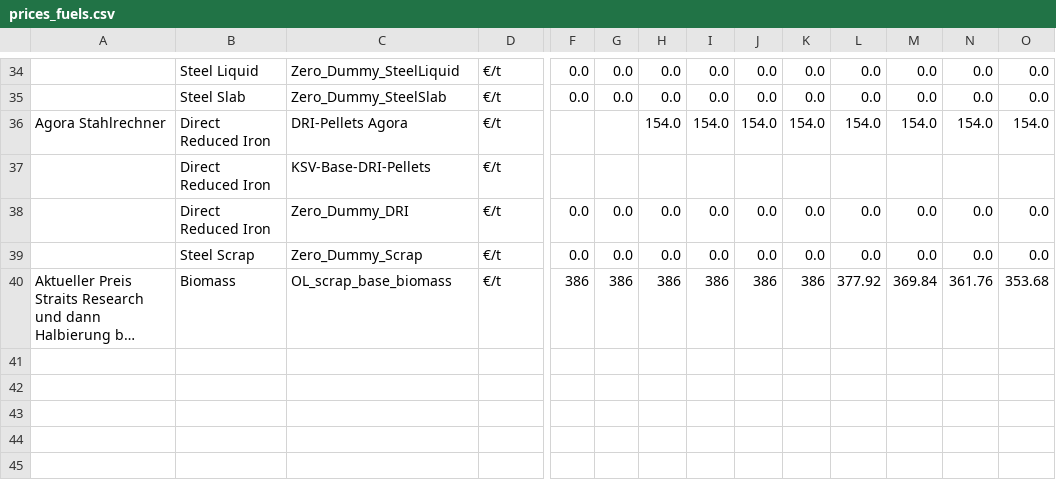
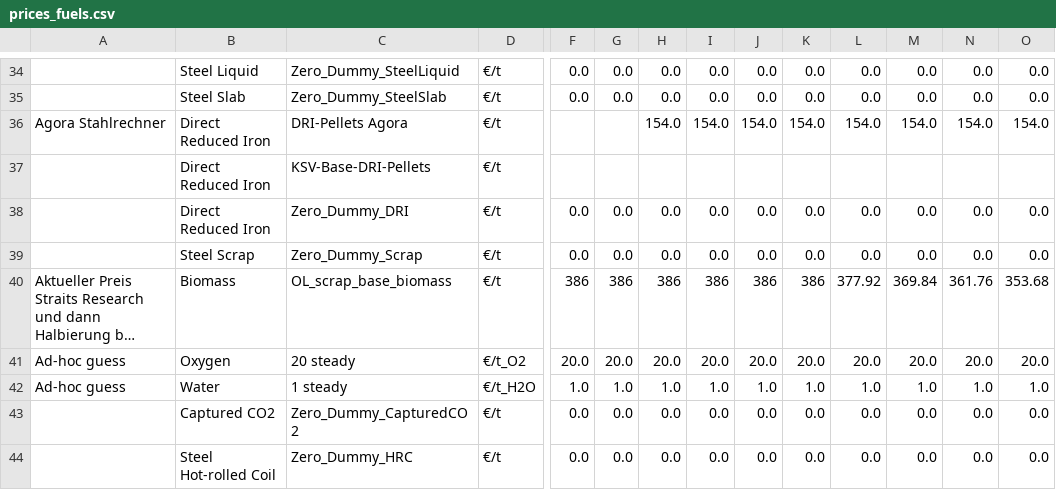
Before and after one commit to JakobBD/cacoca, a CSV file: data/scenarios/basic/prices_fuels.csv, drawn as a sheet; only a part is shown, gaps mark what is left out; long unchanged cells end in …; rows hold the shown columns only; the diff names each change by its address in the sheet, - before the commit and + after, or states it on an @@ line.

```diff
--- a/data/scenarios/basic/prices_fuels.csv
+++ b/data/scenarios/basic/prices_fuels.csv
+row 41: Ad-hoc guess | Oxygen | 20 steady | €/t_O2 | 20.0 | 20.0 | 20.0 | 20.0 | 20.0 | 20.0 | 20.0 | 20.0 | 20.0 | 20.0
+row 42: Ad-hoc guess | Water | 1 steady | €/t_H2O | 1.0 | 1.0 | 1.0 | 1.0 | 1.0 | 1.0 | 1.0 | 1.0 | 1.0 | 1.0
+row 43:  | Captured CO2 | Zero_Dummy_CapturedCO2 | €/t | 0.0 | 0.0 | 0.0 | 0.0 | 0.0 | 0.0 | 0.0 | 0.0 | 0.0 | 0.0
+row 44:  | Steel Hot-rolled Coil | Zero_Dummy_HRC | €/t | 0.0 | 0.0 | 0.0 | 0.0 | 0.0 | 0.0 | 0.0 | 0.0 | 0.0 | 0.0
```
Also changed, not shown: 4 other files.
